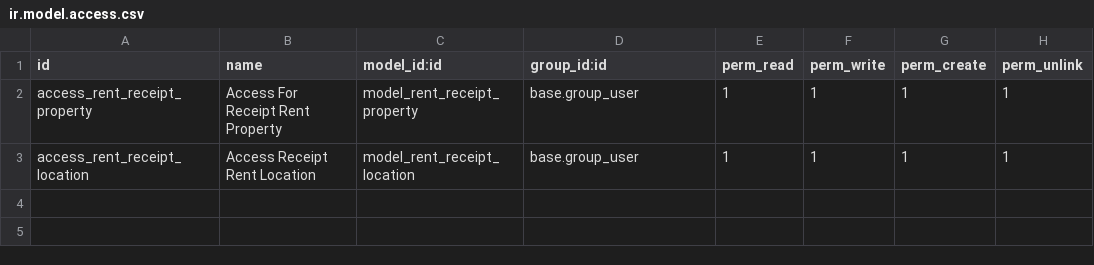
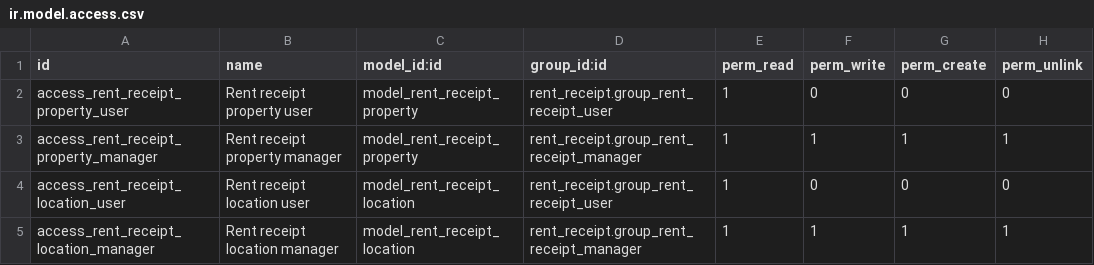
Before and after one commit to yledoare/rent_receipt, a CSV file: security/ir.model.access.csv, drawn as a sheet.

Commit message:
Security fix

```diff
--- a/security/ir.model.access.csv
+++ b/security/ir.model.access.csv
@@ -1,3 +1,5 @@
 id,name,model_id:id,group_id:id,perm_read,perm_write,perm_create,perm_unlink
-access_rent_receipt_property,Access For Receipt Rent Property,model_rent_receipt_property,base.group_user,1,1,1,1
-access_rent_receipt_location,Access Receipt Rent Location,model_rent_receipt_location,base.group_user,1,1,1,1
+access_rent_receipt_property_user,Rent receipt property user,model_rent_receipt_property,rent_receipt.group_rent_receipt_user,1,0,0,0
+access_rent_receipt_property_manager,Rent receipt property manager,model_rent_receipt_property,rent_receipt.group_rent_receipt_manager,1,1,1,1
+access_rent_receipt_location_user,Rent receipt location user,model_rent_receipt_location,rent_receipt.group_rent_receipt_user,1,0,0,0
+access_rent_receipt_location_manager,Rent receipt location manager,model_rent_receipt_location,rent_receipt.group_rent_receipt_manager,1,1,1,1
```
Also changed, not shown: 7 other files.
